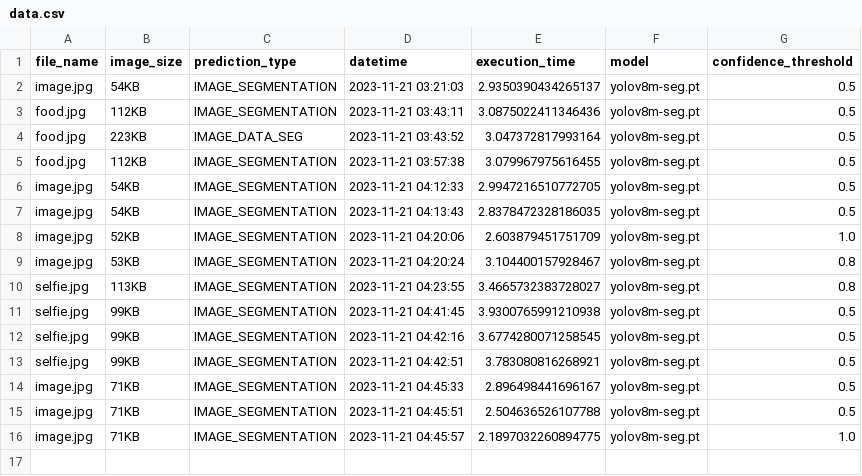
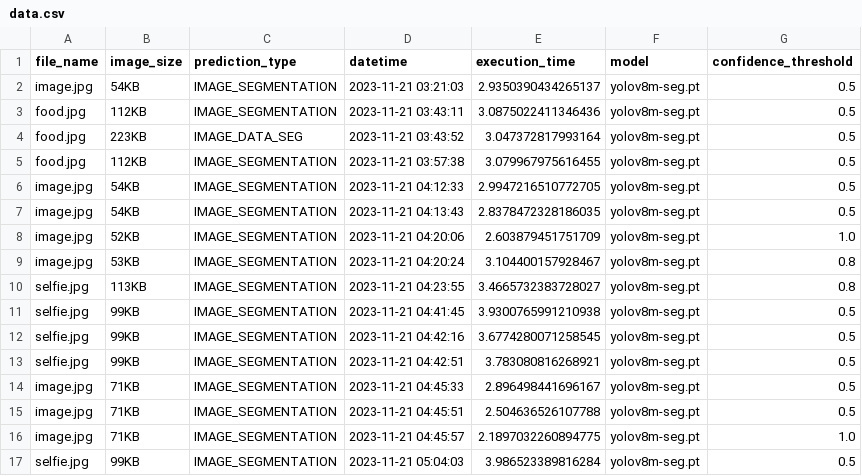
Before and after one commit to Dylan-Chambi/Segmentation-Object-Remover, a CSV file: Backend/src/utils/data.csv, drawn as a sheet; the diff names each change by its address in the sheet, - before the commit and + after, or states it on an @@ line.

```diff
--- a/Backend/src/utils/data.csv
+++ b/Backend/src/utils/data.csv
+row 17: selfie.jpg | 99KB | IMAGE_SEGMENTATION | 2023-11-21 05:04:03 | 3.986523389816284 | yolov8m-seg.pt | 0.5
```
Also changed, not shown: 2 other files.
